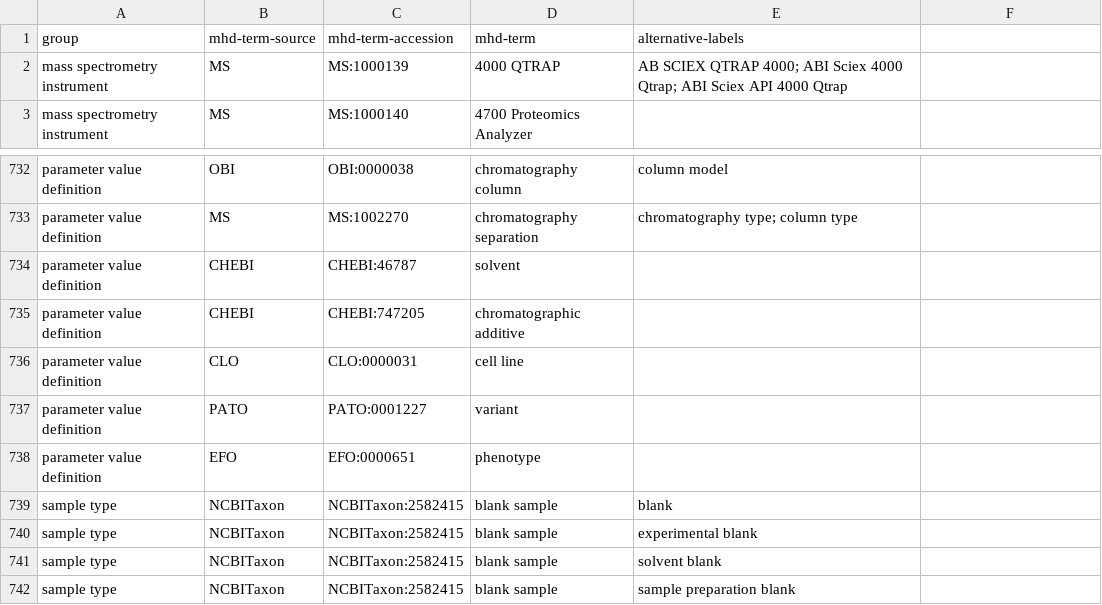
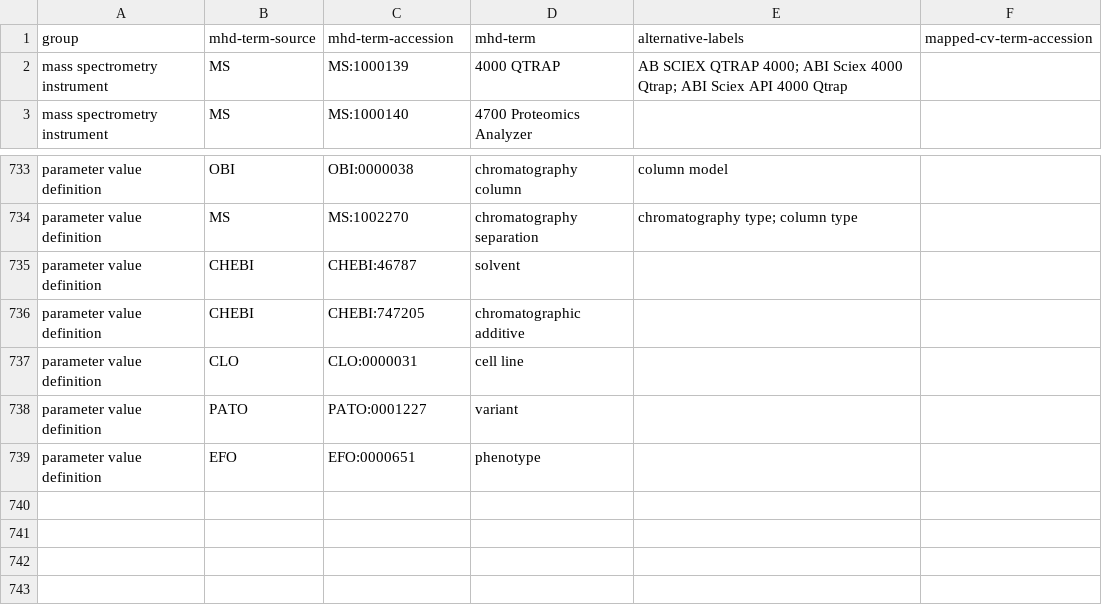
Before and after one commit to MetabolomicsHub/mhd-model, a CSV file: mhd_model/cv_mapping/cv_mapping_table.csv, drawn as a sheet; only a part is shown, gaps mark what is left out; the diff covers the shown part only.

Commit message:
fix: blank mapping

```diff
--- a/mhd_model/cv_mapping/cv_mapping_table.csv
+++ b/mhd_model/cv_mapping/cv_mapping_table.csv
@@ -1 +1 @@
-group,mhd-term-source,mhd-term-accession,mhd-term,alternative-labels
+group,mhd-term-source,mhd-term-accession,mhd-term,alternative-labels,mapped-cv-term-accession
@@ -739,4 +739,0 @@ parameter value definition,EFO,EFO:0000651,phenotype,
-sample type,NCBITaxon,NCBITaxon:2582415,blank sample,blank
-sample type,NCBITaxon,NCBITaxon:2582415,blank sample,experimental blank
-sample type,NCBITaxon,NCBITaxon:2582415,blank sample,solvent blank
-sample type,NCBITaxon,NCBITaxon:2582415,blank sample,sample preparation blank
```
Also changed, not shown: 7 added rows, 6 removed rows and 5 edited cells elsewhere in this file.
